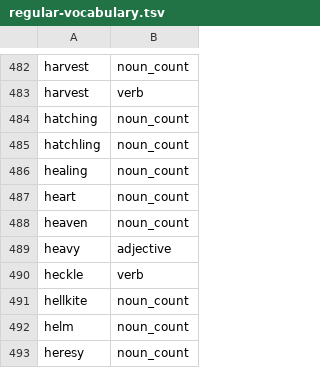
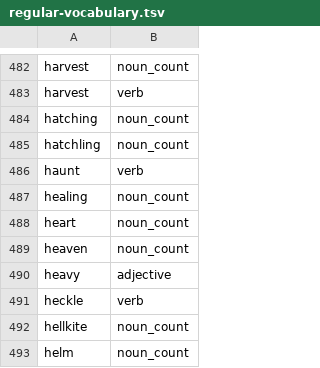
Before and after one commit to msmorgan/deckmaste.rs, a TSV file: crates/deckmaste_english/src/regular-vocabulary.tsv, drawn as a sheet; only a part is shown, gaps mark what is left out; the shorter side is filled out with more unchanged rows; the diff names each change by its address in the sheet, - before the commit and + after, or states it on an @@ line.

Commit message:
english: coordinated trigger events, tiered mode headings, joint-face agreement

```diff
--- a/crates/deckmaste_english/src/regular-vocabulary.tsv
+++ b/crates/deckmaste_english/src/regular-vocabulary.tsv
+row 486: haunt | verb
```
Also changed, not shown: 5 other files.
